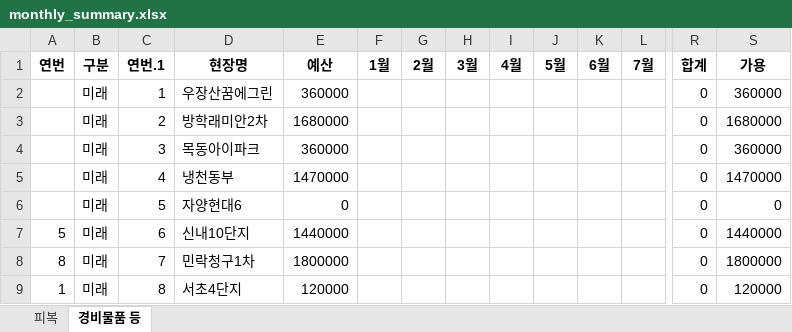
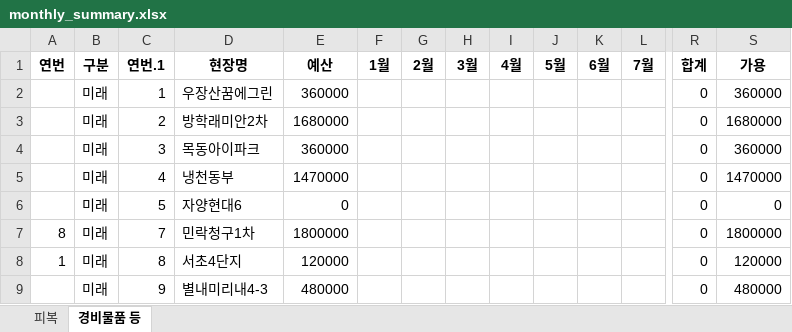
Before and after one commit to Choi-jaehyuk-6453/supply-request, an Excel workbook: monthly_summary.xlsx, sheet 경비물품 등, drawn as a sheet; only a part is shown, gaps mark what is left out; the shorter side is filled out with more unchanged rows; values as stored, in another font and other column widths than the file's, no borders; rows hold the shown columns only; the diff names each change by its address in the sheet, - before the commit and + after, or states it on an @@ line.

```diff
--- a/monthly_summary.xlsx (sheet 경비물품 등)
+++ b/monthly_summary.xlsx (sheet 경비물품 등)
-row 7: 5 | 미래 | 6 | 신내10단지 | 1440000 |  |  |  |  |  |  |  | 0 | 1440000
```
Also changed, not shown: sheet 피복.
